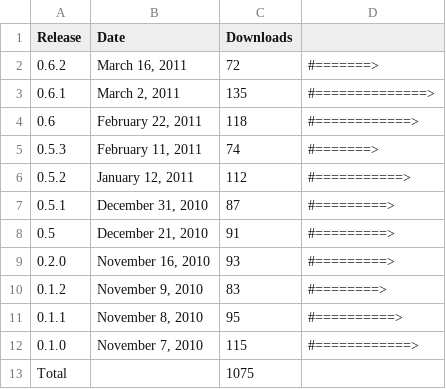
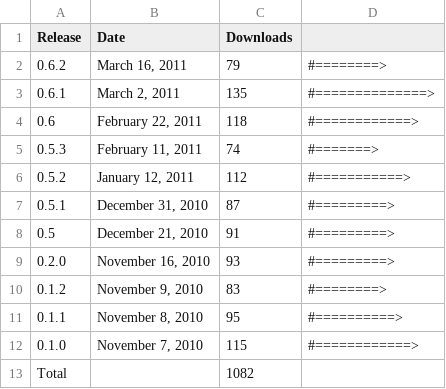
Before and after one commit to prody/ProDy, a CSV file: doc/_static/pypi_statistics.csv, drawn as a sheet.

```diff
--- a/doc/_static/pypi_statistics.csv
+++ b/doc/_static/pypi_statistics.csv
@@ -1,3 +1,3 @@
 Release;Date;Downloads;
-0.6.2;March 16, 2011;72;#=======>
+0.6.2;March 16, 2011;79;#========>
 0.6.1;March  2, 2011;135;#==============>
@@ -12,2 +12,2 @@ Release;Date;Downloads;
 0.1.0;November  7, 2010;115;#============>
-Total; ;1075;
+Total; ;1082;
```
Also changed, not shown: doc/_static/pypi_downloads.csv, 4 other files.
